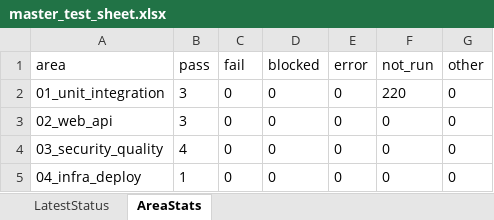
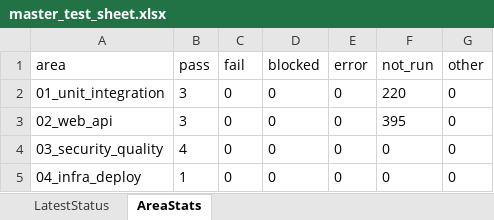
Before and after one commit to siren8289/pivotSeoul_v2, an Excel workbook: qa/master_test_sheet.xlsx, sheet AreaStats, drawn as a sheet; values as stored, in another font and other column widths than the file's, no borders; the diff names each change by its address in the sheet, - before the commit and + after, or states it on an @@ line.

```diff
--- a/qa/master_test_sheet.xlsx (sheet AreaStats)
+++ b/qa/master_test_sheet.xlsx (sheet AreaStats)
-F3 (not_run): 0
+F3 (not_run): 395
```
Also changed, not shown: sheet LatestStatus, qa/results/02_web_api/common_ui/2026-11-03/test_sheet.xlsx, qa/results/02_web_api/diagnosis_api/2026-11-03/test_sheet.xlsx, 46 other files.
